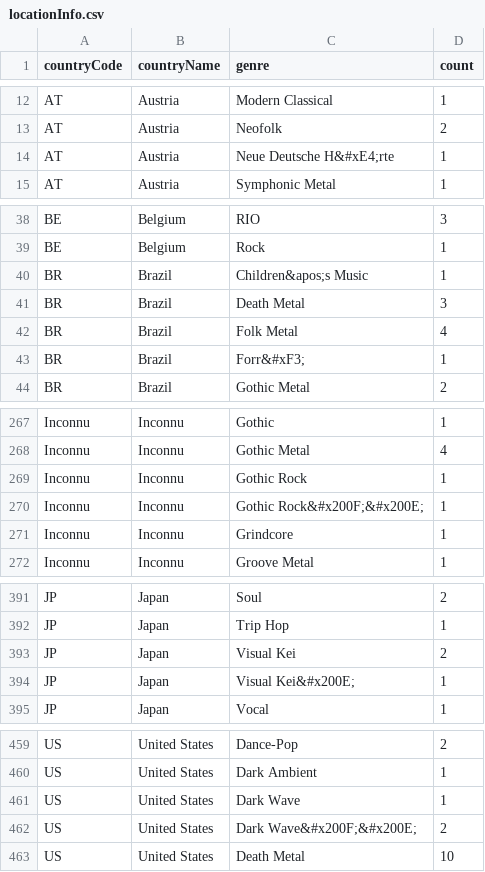
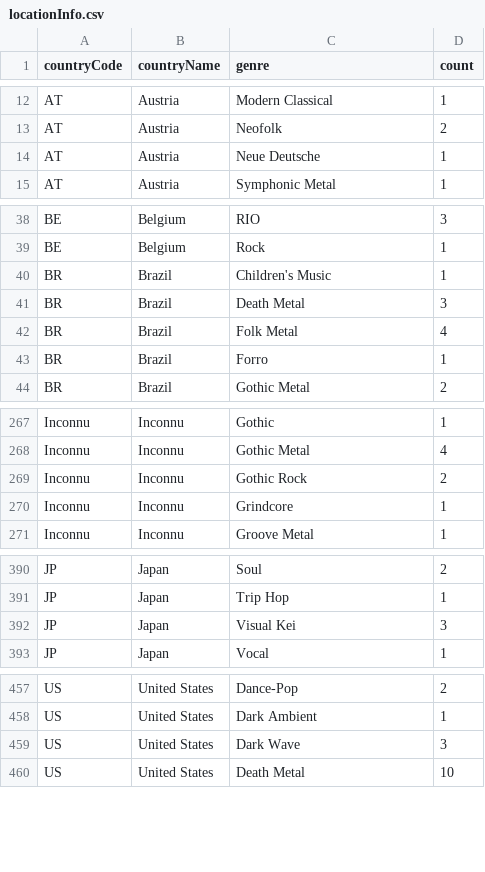
Before and after one commit to michael-marynowicz/visualisation-information, a CSV file: locationInfo.csv, drawn as a sheet; only a part is shown, gaps mark what is left out; the diff covers the shown part only.

```diff
--- a/locationInfo.csv
+++ b/locationInfo.csv
@@ -13,3 +13,3 @@
 "AT","Austria","Neofolk",2
-"AT","Austria","Neue Deutsche H&#xE4;rte",1
+"AT","Austria","Neue Deutsche",1
 "AT","Austria","Symphonic Metal",1
@@ -39,6 +39,6 @@
 "BE","Belgium","Rock",1
-"BR","Brazil","Children&apos;s Music",1
+"BR","Brazil","Children's Music",1
 "BR","Brazil","Death Metal",3
 "BR","Brazil","Folk Metal",4
-"BR","Brazil","Forr&#xF3;",1
+"BR","Brazil","Forro",1
 "BR","Brazil","Gothic Metal",2
@@ -268,4 +268,3 @@
 "Inconnu","Inconnu","Gothic Metal",4
-"Inconnu","Inconnu","Gothic Rock",1
-"Inconnu","Inconnu","Gothic Rock&#x200F;&#x200E;",1
+"Inconnu","Inconnu","Gothic Rock",2
 "Inconnu","Inconnu","Grindcore",1
@@ -392,4 +391,3 @@
 "JP","Japan","Trip Hop",1
-"JP","Japan","Visual Kei",2
-"JP","Japan","Visual Kei&#x200E;",1
+"JP","Japan","Visual Kei",3
 "JP","Japan","Vocal",1
@@ -460,4 +458,3 @@
 "US","United States","Dark Ambient",1
-"US","United States","Dark Wave",1
-"US","United States","Dark Wave&#x200F;&#x200E;",2
+"US","United States","Dark Wave",3
 "US","United States","Death Metal",10
```
Also changed, not shown: 4 edited cells elsewhere in this file, 4 other files.
